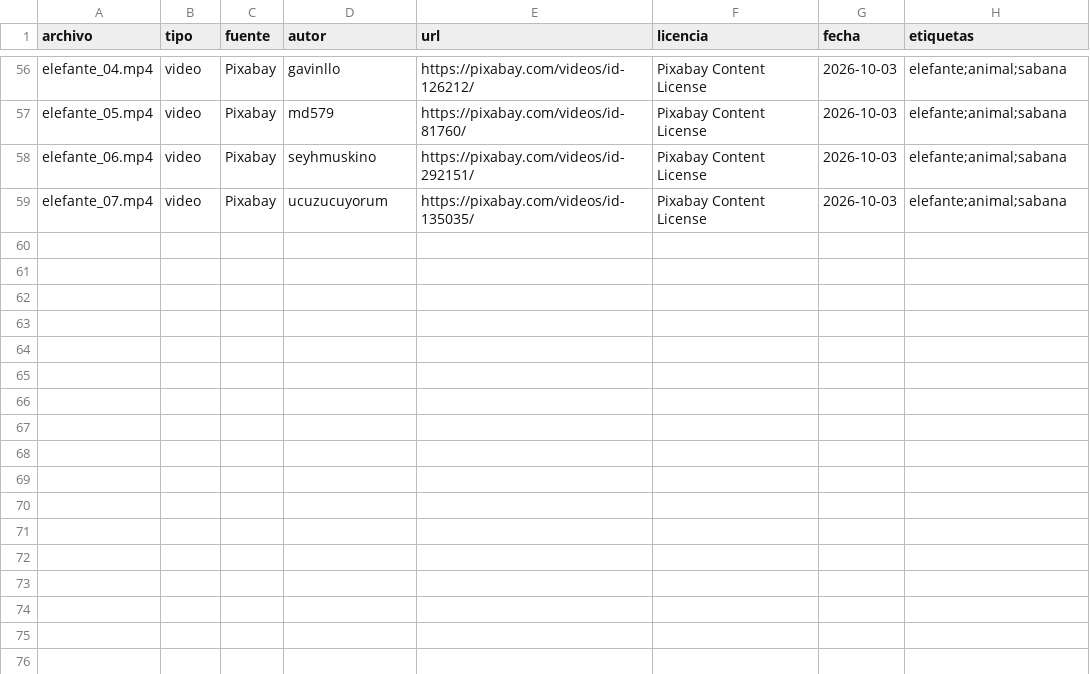
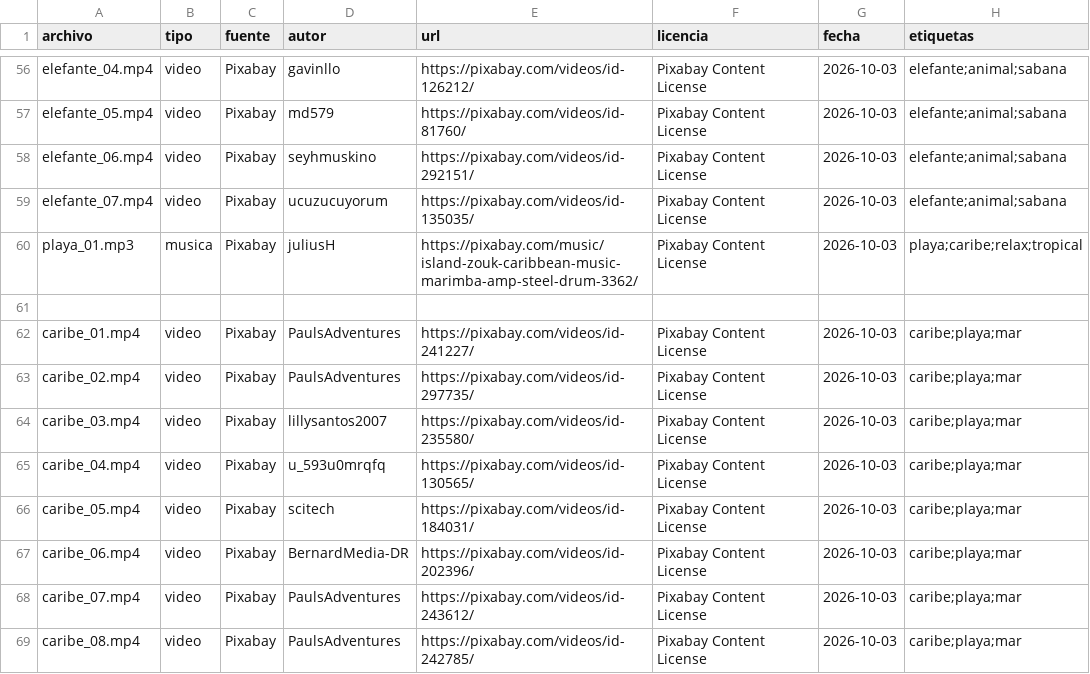
Before and after one commit to joji2107/shorts-factory, a CSV file: biblioteca/indice.csv, drawn as a sheet; only a part is shown, gaps mark what is left out; the diff names each change by its address in the sheet, - before the commit and + after, or states it on an @@ line.

```diff
--- a/biblioteca/indice.csv
+++ b/biblioteca/indice.csv
+row 60: playa_01.mp3 | musica | Pixabay | juliusH | https://pixabay.com/music/island-zouk-caribbean-music-marimba-amp-steel-drum-3362/ | Pixabay Content License | 2026-10-03 | playa;caribe;relax;tropical
+row 61: (empty)
+row 62: caribe_01.mp4 | video | Pixabay | PaulsAdventures | https://pixabay.com/videos/id-241227/ | Pixabay Content License | 2026-10-03 | caribe;playa;mar
+row 63: caribe_02.mp4 | video | Pixabay | PaulsAdventures | https://pixabay.com/videos/id-297735/ | Pixabay Content License | 2026-10-03 | caribe;playa;mar
+row 64: caribe_03.mp4 | video | Pixabay | lillysantos2007 | https://pixabay.com/videos/id-235580/ | Pixabay Content License | 2026-10-03 | caribe;playa;mar
+row 65: caribe_04.mp4 | video | Pixabay | u_593u0mrqfq | https://pixabay.com/videos/id-130565/ | Pixabay Content License | 2026-10-03 | caribe;playa;mar
+row 66: caribe_05.mp4 | video | Pixabay | scitech | https://pixabay.com/videos/id-184031/ | Pixabay Content License | 2026-10-03 | caribe;playa;mar
+row 67: caribe_06.mp4 | video | Pixabay | BernardMedia-DR | https://pixabay.com/videos/id-202396/ | Pixabay Content License | 2026-10-03 | caribe;playa;mar
+row 68: caribe_07.mp4 | video | Pixabay | PaulsAdventures | https://pixabay.com/videos/id-243612/ | Pixabay Content License | 2026-10-03 | caribe;playa;mar
+row 69: caribe_08.mp4 | video | Pixabay | PaulsAdventures | https://pixabay.com/videos/id-242785/ | Pixabay Content License | 2026-10-03 | caribe;playa;mar
```
Also changed, not shown: 10 other files.
